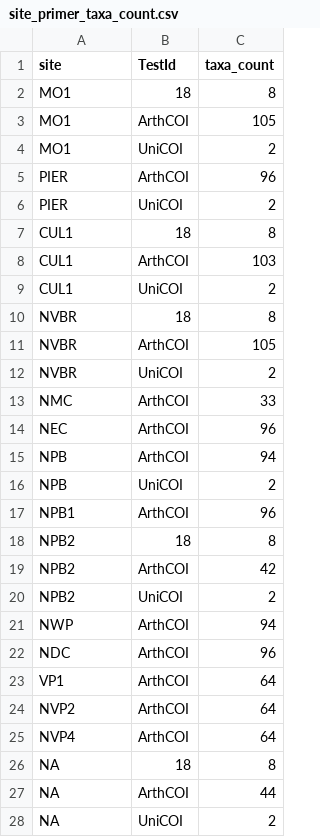
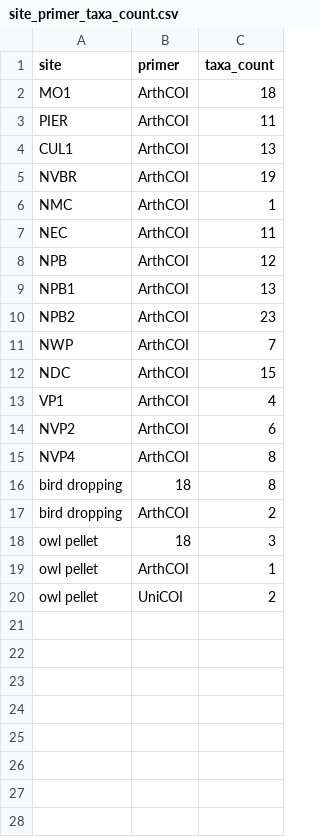
Before and after one commit to cjkra/Aquatic-Invertebrates, a CSV file: cleaned_data/eDNA_tables/site_primer_taxa_count.csv, drawn as a sheet.

```diff
--- a/cleaned_data/eDNA_tables/site_primer_taxa_count.csv
+++ b/cleaned_data/eDNA_tables/site_primer_taxa_count.csv
@@ -1,28 +1,20 @@
-site,TestId,taxa_count
-MO1,18,8
-MO1,ArthCOI,105
-MO1,UniCOI,2
-PIER,ArthCOI,96
-PIER,UniCOI,2
-CUL1,18,8
-CUL1,ArthCOI,103
-CUL1,UniCOI,2
-NVBR,18,8
-NVBR,ArthCOI,105
-NVBR,UniCOI,2
-NMC,ArthCOI,33
-NEC,ArthCOI,96
-NPB,ArthCOI,94
-NPB,UniCOI,2
-NPB1,ArthCOI,96
-NPB2,18,8
-NPB2,ArthCOI,42
-NPB2,UniCOI,2
-NWP,ArthCOI,94
-NDC,ArthCOI,96
-VP1,ArthCOI,64
-NVP2,ArthCOI,64
-NVP4,ArthCOI,64
-NA,18,8
-NA,ArthCOI,44
-NA,UniCOI,2
+site,primer,taxa_count
+MO1,ArthCOI,18
+PIER,ArthCOI,11
+CUL1,ArthCOI,13
+NVBR,ArthCOI,19
+NMC,ArthCOI,1
+NEC,ArthCOI,11
+NPB,ArthCOI,12
+NPB1,ArthCOI,13
+NPB2,ArthCOI,23
+NWP,ArthCOI,7
+NDC,ArthCOI,15
+VP1,ArthCOI,4
+NVP2,ArthCOI,6
+NVP4,ArthCOI,8
+bird dropping,18,8
+bird dropping,ArthCOI,2
+owl pellet,18,3
+owl pellet,ArthCOI,1
+owl pellet,UniCOI,2
```
Also changed, not shown: cleaned_data/invert_sampling_tables/all_invert_data.csv, cleaned_data/invert_sampling_tables/all_invert_data_totals.csv, 7 other files.
